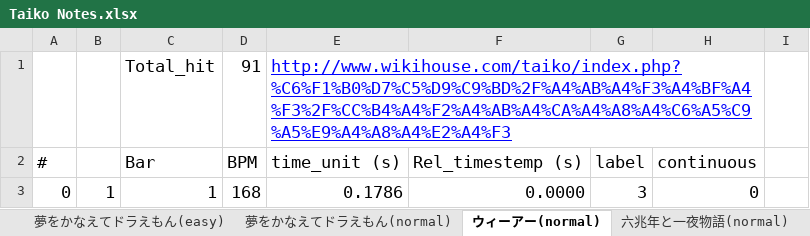
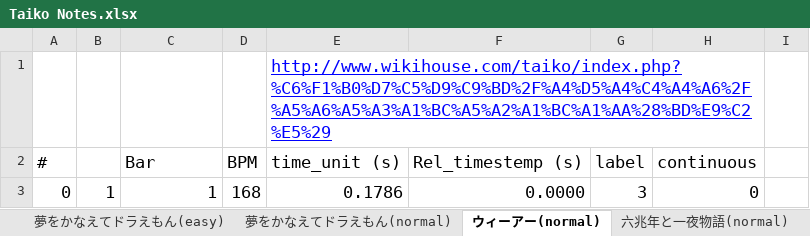
Before and after one commit to dsmilab/Taiko-Master, an Excel workbook: backup/taiko_tables/Taiko Notes.xlsx, sheet ウィーアー(normal), drawn as a sheet; only a part is shown; values as stored, in another font and other column widths than the file's, no borders; conditional formats not drawn; removed rows and columns are numbered as before the commit, all else as after; the diff names each change by its address in the sheet, - before the commit and + after, or states it on an @@ line.

```diff
--- a/backup/taiko_tables/Taiko Notes.xlsx (sheet ウィーアー(normal))
+++ b/backup/taiko_tables/Taiko Notes.xlsx (sheet ウィーアー(normal))
-row 1:  |  | Total_hit | 91 | http://www.wikihouse.com/taiko/index.php?%C6%F1%B0%D7%C5%D9%C9%BD%2F%A4%AB%A4%F3%A4%BF%A4%F3%2F%CC%B4%A4%F2%A4%AB%A4%CA%A4%A8%A4%C6%A5%C9%A5%E9%A4%A8%A4%E2%A4%F3
+row 1:  |  |  |  | http://www.wikihouse.com/taiko/index.php?%C6%F1%B0%D7%C5%D9%C9%BD%2F%A4%D5%A4%C4%A4%A6%2F%A5%A6%A5%A3%A1%BC%A5%A2%A1%BC%A1%AA%28%BD%E9%C2%E5%29
```
Also changed, not shown: sheet 夢をかなえてドラえもん(easy), sheet 夢をかなえてドラえもん(normal), sheet 六兆年と一夜物語(normal), sheet 残酷な天使のテーゼ(hard), charts or pictures, 1 other file.
